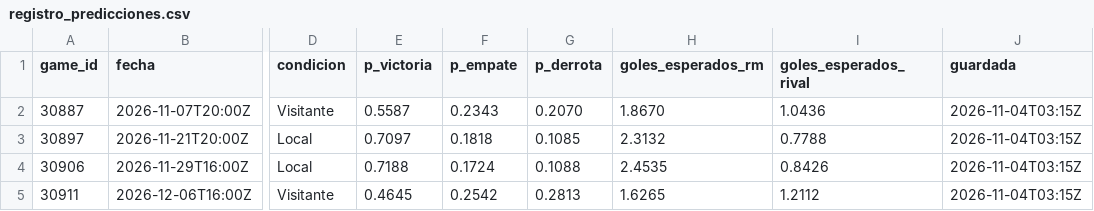
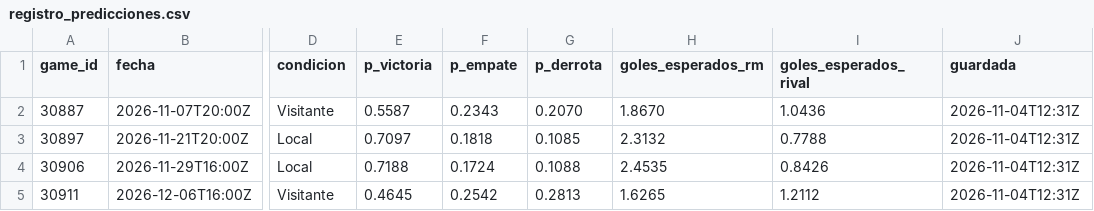
Before and after one commit to aluse33/madrid-analytics, a CSV file: web/src/data/registro_predicciones.csv, drawn as a sheet; only a part is shown, gaps mark what is left out; the diff names each change by its address in the sheet, - before the commit and + after, or states it on an @@ line.

```diff
--- a/web/src/data/registro_predicciones.csv
+++ b/web/src/data/registro_predicciones.csv
-J2:J5 (guardada): 2026-11-04T03:15Z
+J2:J5 (guardada): 2026-11-04T12:31Z
```
Also changed, not shown: 8 other files.
